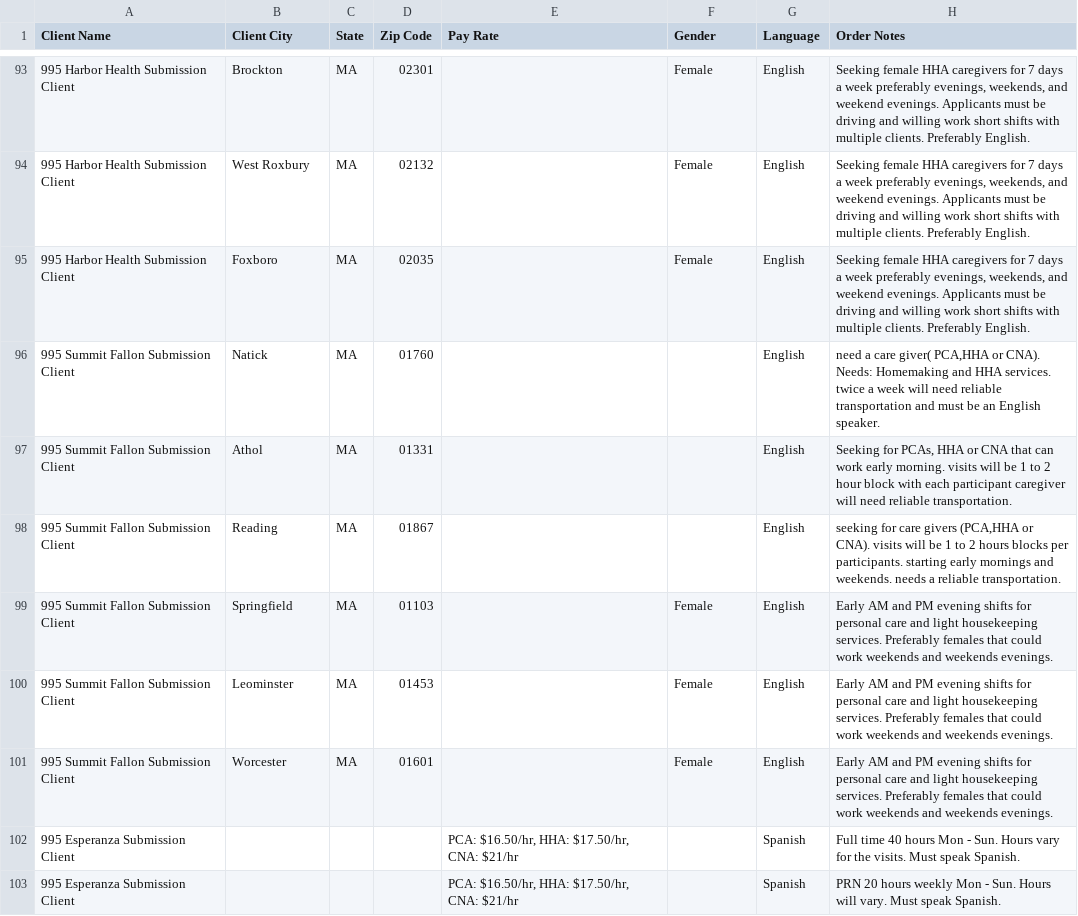
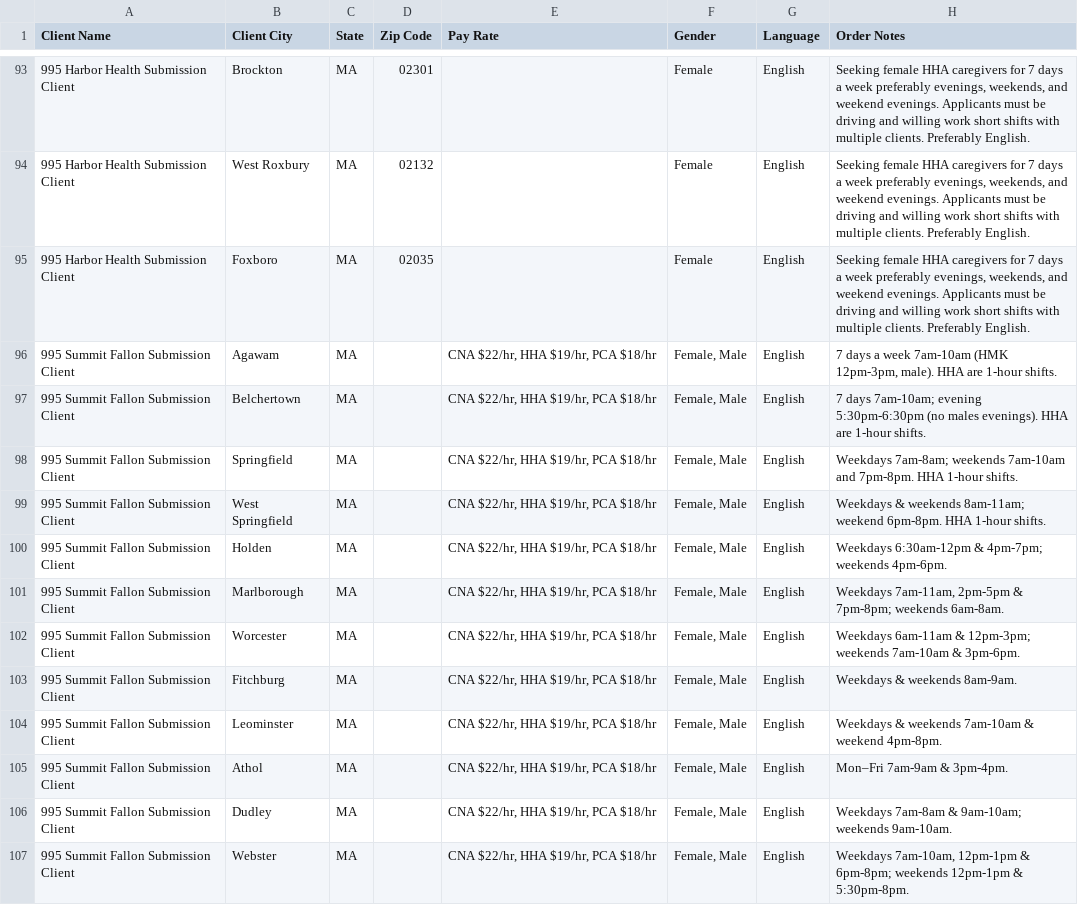
Before and after one commit to Ujwal-Bamb/all-jobs-finder, a CSV file: all job.csv, drawn as a sheet; only a part is shown, gaps mark what is left out; the diff covers the shown part only.

Commit message:
Update all job.csv
updated locations and other job details

```diff
--- a/all job.csv
+++ b/all job.csv
@@ -95,9 +95,13 @@
 995 Harbor Health Submission Client,Foxboro,MA,02035,,Female,English,"Seeking female HHA caregivers for 7 days a week preferably evenings, weekends, and weekend evenings. Applicants must be driving and willing work short shifts with multiple clients. Preferably English."
-995 Summit Fallon Submission Client,Natick,MA,01760,,,English,"need a care giver( PCA,HHA or CNA). Needs: Homemaking and HHA services. twice a week will need reliable transportation and must be an English speaker."
-995 Summit Fallon Submission Client,Athol,MA,01331,,,English,"Seeking for PCAs, HHA or CNA that can work early morning. visits will be 1 to 2 hour block with each participant caregiver will need reliable transportation."
-995 Summit Fallon Submission Client,Reading,MA,01867,,,English,"seeking for care givers (PCA,HHA or CNA). visits will be 1 to 2 hours blocks per participants. starting early mornings and weekends. needs a reliable transportation."
-995 Summit Fallon Submission Client,Springfield,MA,01103,,Female,English,Early AM and PM evening shifts for personal care and light housekeeping services. Preferably females that could work weekends and weekends evenings.
-995 Summit Fallon Submission Client,Leominster,MA,01453,,Female,English,Early AM and PM evening shifts for personal care and light housekeeping services. Preferably females that could work weekends and weekends evenings.
-995 Summit Fallon Submission Client,Worcester,MA,01601,,Female,English,Early AM and PM evening shifts for personal care and light housekeeping services. Preferably females that could work weekends and weekends evenings.
-995 Esperanza Submission Client,,,,"PCA: $16.50/hr, HHA: $17.50/hr, CNA: $21/hr",,Spanish,Full time 40 hours Mon - Sun. Hours vary for the visits. Must speak Spanish.
-995 Esperanza Submission Client,,,,"PCA: $16.50/hr, HHA: $17.50/hr, CNA: $21/hr",,Spanish,PRN 20 hours weekly Mon - Sun. Hours will vary. Must speak Spanish.
+995 Summit Fallon Submission Client,Agawam,MA,,"CNA $22/hr, HHA $19/hr, PCA $18/hr","Female, Male",English,"7 days a week 7am-10am (HMK 12pm-3pm, male). HHA are 1-hour shifts."
+995 Summit Fallon Submission Client,Belchertown,MA,,"CNA $22/hr, HHA $19/hr, PCA $18/hr","Female, Male",English,"7 days 7am-10am; evening 5:30pm-6:30pm (no males evenings). HHA are 1-hour shifts."
+995 Summit Fallon Submission Client,Springfield,MA,,"CNA $22/hr, HHA $19/hr, PCA $18/hr","Female, Male",English,"Weekdays 7am-8am; weekends 7am-10am and 7pm-8pm. HHA 1-hour shifts."
+995 Summit Fallon Submission Client,West Springfield,MA,,"CNA $22/hr, HHA $19/hr, PCA $18/hr","Female, Male",English,"Weekdays & weekends 8am-11am; weekend 6pm-8pm. HHA 1-hour shifts."
+995 Summit Fallon Submission Client,Holden,MA,,"CNA $22/hr, HHA $19/hr, PCA $18/hr","Female, Male",English,"Weekdays 6:30am-12pm & 4pm-7pm; weekends 4pm-6pm."
+995 Summit Fallon Submission Client,Marlborough,MA,,"CNA $22/hr, HHA $19/hr, PCA $18/hr","Female, Male",English,"Weekdays 7am-11am, 2pm-5pm & 7pm-8pm; weekends 6am-8am."
+995 Summit Fallon Submission Client,Worcester,MA,,"CNA $22/hr, HHA $19/hr, PCA $18/hr","Female, Male",English,"Weekdays 6am-11am & 12pm-3pm; weekends 7am-10am & 3pm-6pm."
+995 Summit Fallon Submission Client,Fitchburg,MA,,"CNA $22/hr, HHA $19/hr, PCA $18/hr","Female, Male",English,"Weekdays & weekends 8am-9am."
+995 Summit Fallon Submission Client,Leominster,MA,,"CNA $22/hr, HHA $19/hr, PCA $18/hr","Female, Male",English,"Weekdays & weekends 7am-10am & weekend 4pm-8pm."
+995 Summit Fallon Submission Client,Athol,MA,,"CNA $22/hr, HHA $19/hr, PCA $18/hr","Female, Male",English,"Mon–Fri 7am-9am & 3pm-4pm."
+995 Summit Fallon Submission Client,Dudley,MA,,"CNA $22/hr, HHA $19/hr, PCA $18/hr","Female, Male",English,"Weekdays 7am-8am & 9am-10am; weekends 9am-10am."
+995 Summit Fallon Submission Client,Webster,MA,,"CNA $22/hr, HHA $19/hr, PCA $18/hr","Female, Male",English,"Weekdays 7am-10am, 12pm-1pm & 6pm-8pm; weekends 12pm-1pm & 5:30pm-8pm."
```
Also changed, not shown: 11 added rows and 1 removed row elsewhere in this file.
